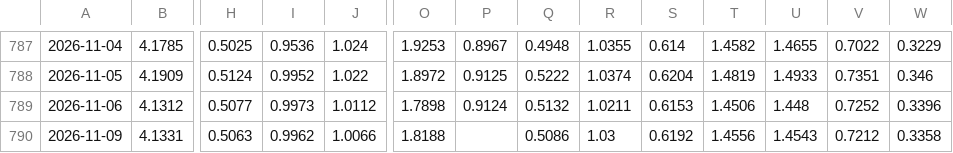
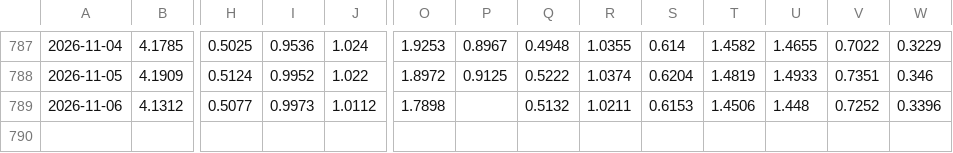
Before and after one commit to ChiaraVan1/equity-risk-premium-monitor, a CSV file: data/etf_nav.csv, drawn as a sheet; only a part is shown, gaps mark what is left out; rows hold the shown columns only; the diff names each change by its address in the sheet, - before the commit and + after, or states it on an @@ line.

```diff
--- a/data/etf_nav.csv
+++ b/data/etf_nav.csv
-P789: 0.9124
+P789: (empty)
-row 790: 2026-11-09 | 4.1331 | 0.5063 | 0.9962 | 1.0066 | 1.8188 |  | 0.5086 | 1.03 | 0.6192 | 1.4556 | 1.4543 | 0.7212 | 0.3358
```
Also changed, not shown: data/etf_price.csv, data/index_pct.csv, 4 other files.
